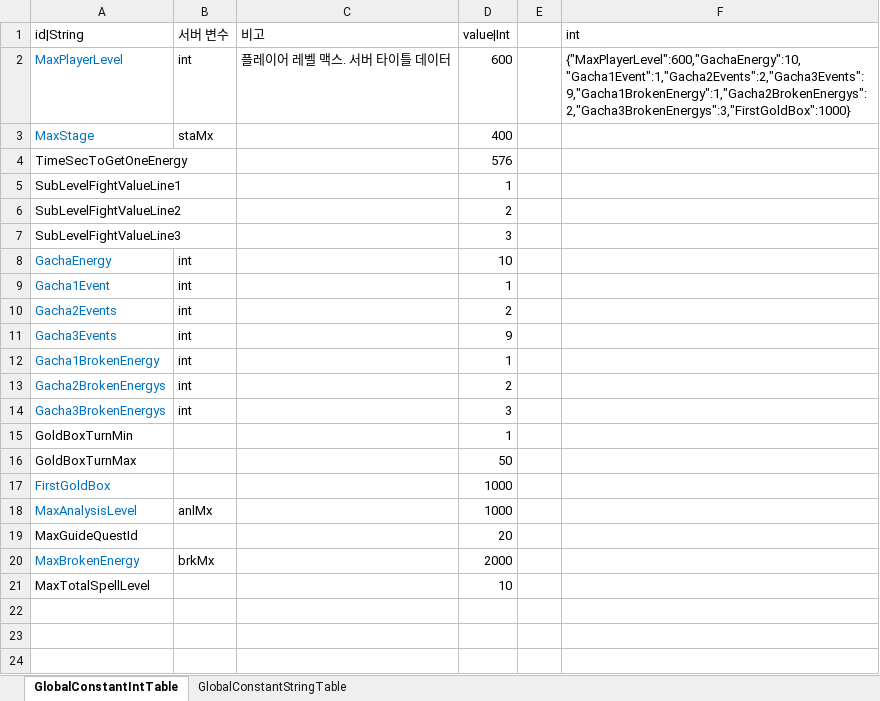
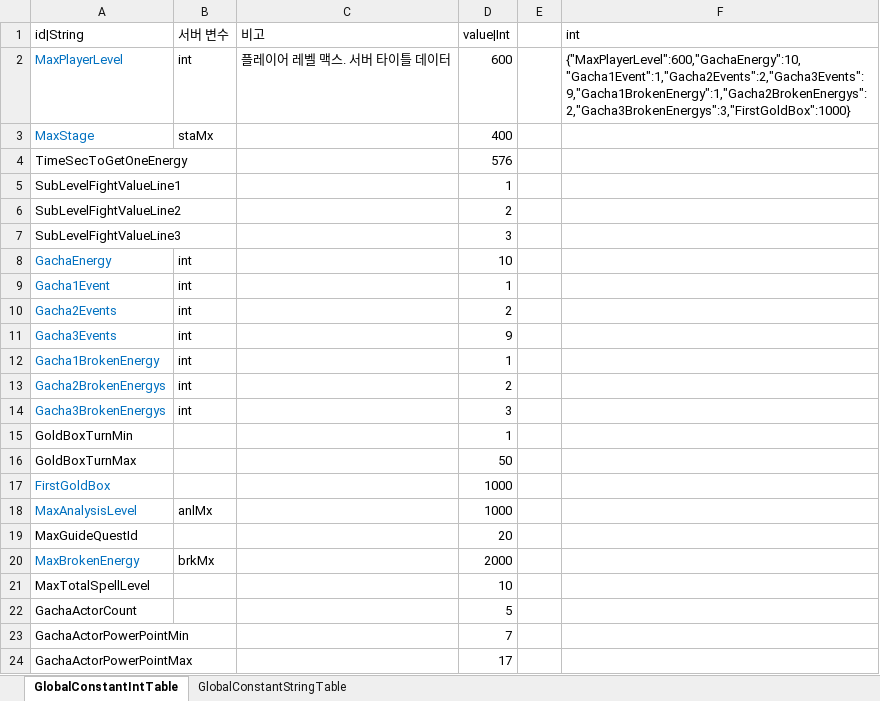
Before and after one commit to hayannal/ProjectNameless, an Excel workbook: Excel/작업GlobalConstant.xlsx, sheet GlobalConstantIntTable, drawn as a sheet; values as stored, in another font and other column widths than the file's, no borders; the diff names each change by its address in the sheet, - before the commit and + after, or states it on an @@ line.

Commit message:
드랍 테이블 대신 글로벌 상수에 아래 상수 추가
가챠 액터 기본 1개를 뽑을 때 파워포인트 주는 액터의 숫자가 5
GachaActorCount	5

파워포인트 민 맥스는 7에서 17
GachaActorPowerPointMin	7
GachaActorPowerPointMax	17

```diff
--- a/Excel/작업GlobalConstant.xlsx (sheet GlobalConstantIntTable)
+++ b/Excel/작업GlobalConstant.xlsx (sheet GlobalConstantIntTable)
+row 22: GachaActorCount |  |  | 5
+row 23: GachaActorPowerPointMin |  |  | 7
+row 24: GachaActorPowerPointMax |  |  | 17
```
Also changed, not shown: Excel/GlobalConstant.xlsx, 1 other file.
